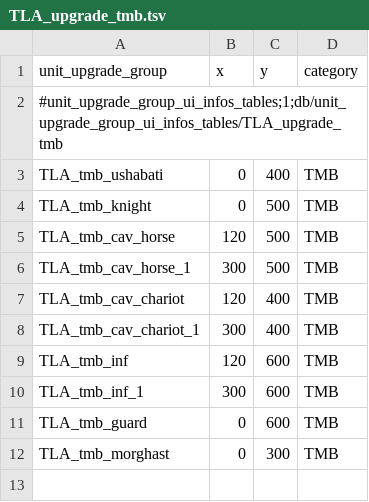
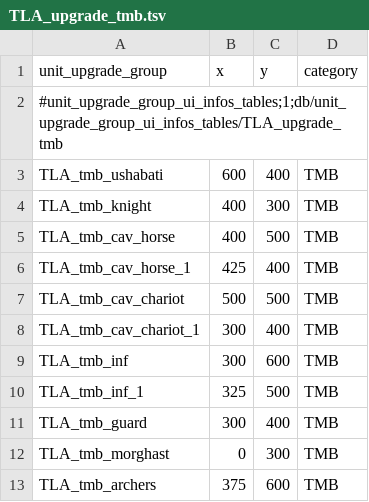
Before and after one commit to zverofaust/WarbandUpgradeExpanded, a TSV file: db/unit_upgrade_group_ui_infos_tables/TLA_upgrade_tmb.tsv, drawn as a sheet.

Commit message:
Rebuild Tomb Kings infantry cavalry progression and UI layout

```diff
--- a/db/unit_upgrade_group_ui_infos_tables/TLA_upgrade_tmb.tsv
+++ b/db/unit_upgrade_group_ui_infos_tables/TLA_upgrade_tmb.tsv
@@ -2,11 +2,12 @@ unit_upgrade_group	x	y	category
 #unit_upgrade_group_ui_infos_tables;1;db/unit_upgrade_group_ui_infos_tables/TLA_upgrade_tmb			
-TLA_tmb_ushabati	0	400	TMB
-TLA_tmb_knight	0	500	TMB
-TLA_tmb_cav_horse	120	500	TMB
-TLA_tmb_cav_horse_1	300	500	TMB
-TLA_tmb_cav_chariot	120	400	TMB
+TLA_tmb_ushabati	600	400	TMB
+TLA_tmb_knight	400	300	TMB
+TLA_tmb_cav_horse	400	500	TMB
+TLA_tmb_cav_horse_1	425	400	TMB
+TLA_tmb_cav_chariot	500	500	TMB
 TLA_tmb_cav_chariot_1	300	400	TMB
-TLA_tmb_inf	120	600	TMB
-TLA_tmb_inf_1	300	600	TMB
-TLA_tmb_guard	0	600	TMB
+TLA_tmb_inf	300	600	TMB
+TLA_tmb_inf_1	325	500	TMB
+TLA_tmb_guard	300	400	TMB
 TLA_tmb_morghast	0	300	TMB
+TLA_tmb_archers	375	600	TMB
```
